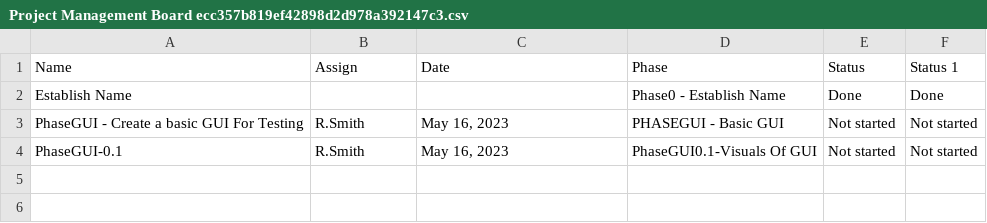
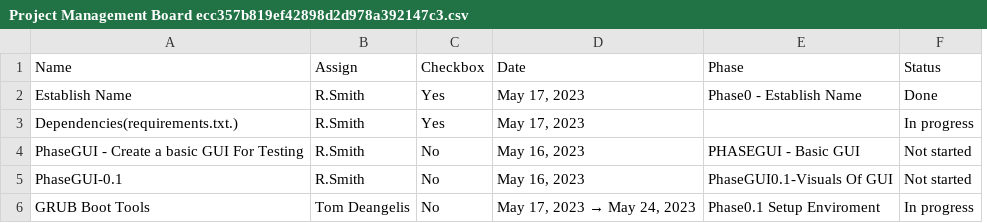
Before and after one commit to smithyrr/All-In-One-Smith-System-Rescue-AIOS-SR, a CSV file: All-In-One Smith System Rescue (AIOS-SR) 691d57a12b7a4fdf9d931706a0ad28a9/Project Management Board ecc357b819ef42898d2d978a392147c3.csv, drawn as a sheet; removed rows and columns are numbered as before the commit, all else as after; the diff names each change by its address in the sheet, - before the commit and + after, or states it on an @@ line.

```diff
--- a/All-In-One Smith System Rescue (AIOS-SR) 691d57a12b7a4fdf9d931706a0ad28a9/Project Management Board ecc357b819ef42898d2d978a392147c3.csv
+++ b/All-In-One Smith System Rescue (AIOS-SR) 691d57a12b7a4fdf9d931706a0ad28a9/Project Management Board ecc357b819ef42898d2d978a392147c3.csv
+column C (Checkbox), row 2: Yes; rows 4-5: No | No
-column F (Status 1), rows 2-4: Done | Not started | Not started
-B2 (Assign): (empty)
+B2 (Assign): R.Smith
-D2 (Date): (empty)
+D2 (Date): May 17, 2023
+row 3: Dependencies(requirements.txt.) | R.Smith | Yes | May 17, 2023 |  | In progress
+row 6: GRUB Boot Tools | Tom Deangelis | No | May 17, 2023 → May 24, 2023 | Phase0.1 Setup Enviroment | In progress
```
Also changed, not shown: 9 other files.
